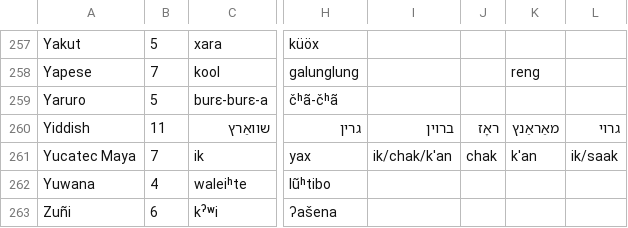
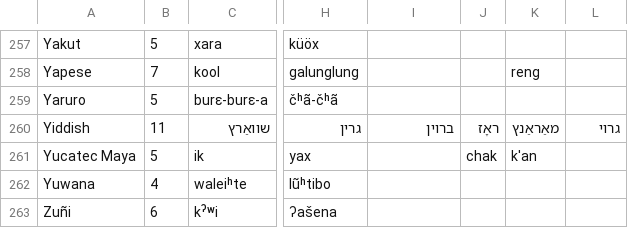
Before and after one commit to younjin/colour-words, a CSV file: words.csv, drawn as a sheet; only a part is shown, gaps mark what is left out; the diff names each change by its address in the sheet, - before the commit and + after, or states it on an @@ line.

Commit message:
Fixed the Yucatec Maya BCTs.

```diff
--- a/words.csv
+++ b/words.csv
-B261: 7
+B261: 5
-I261: ik/chak/k'an
+I261: (empty)
-L261: ik/saak
+L261: (empty)
```
